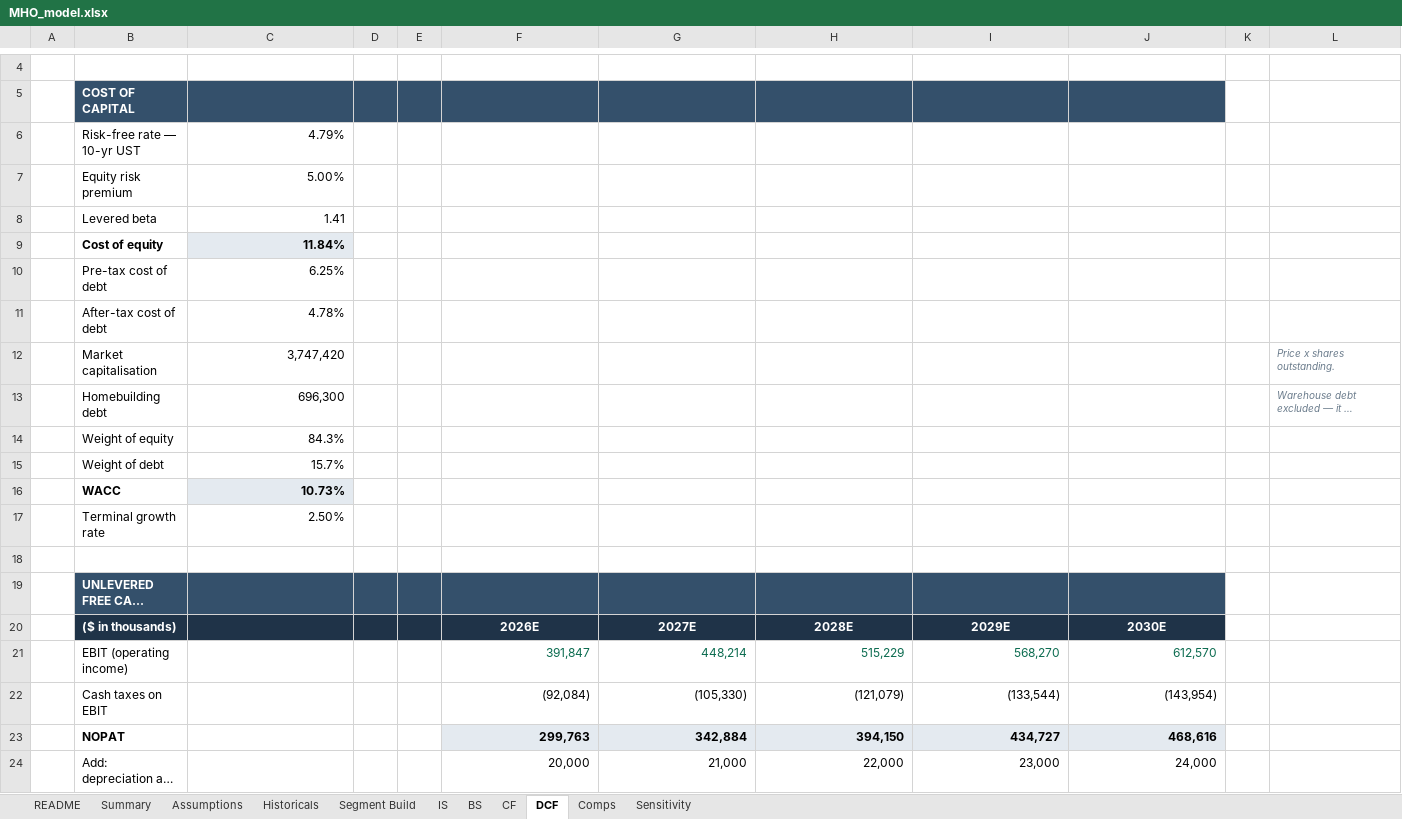
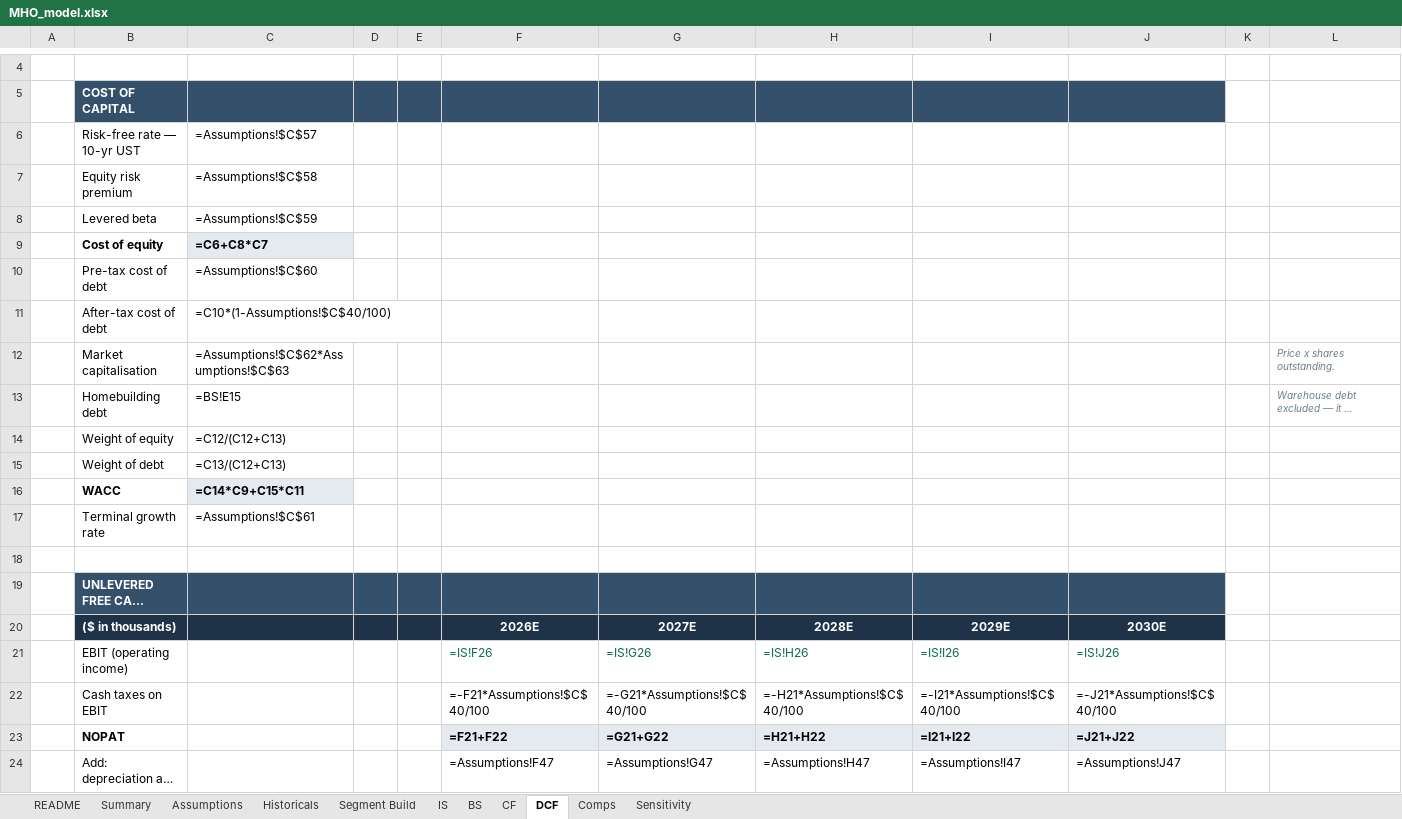
Before and after one commit to wstone0/wstone0.github.io, an Excel workbook: docs/projects/mihomes/MHO_model.xlsx, sheet DCF, drawn as a sheet; only a part is shown, gaps mark what is left out; long unchanged cells end in …; values as stored, in another font and other column widths than the file's, no borders; formulas without a stored value are shown as written; the diff covers the shown part only; the diff names each change by its address in the sheet, - before the commit and + after, or states it on an @@ line.

```diff
--- a/docs/projects/mihomes/MHO_model.xlsx (sheet DCF)
+++ b/docs/projects/mihomes/MHO_model.xlsx (sheet DCF)
-C6: 4.79%
+C6: =Assumptions!$C$57
-C7: 5.00%
+C7: =Assumptions!$C$58
-C8: 1.41
+C8: =Assumptions!$C$59
-C9: 11.84%
+C9: =C6+C8*C7
-C10: 6.25%
+C10: =Assumptions!$C$60
-C11: 4.78%
+C11: =C10*(1-Assumptions!$C$40/100)
-C12: 3,747,420
+C12: =Assumptions!$C$62*Assumptions!$C$63
-C13: 696,300
+C13: =BS!E15
-C14: 84.3%
+C14: =C12/(C12+C13)
-C15: 15.7%
+C15: =C13/(C12+C13)
-C16: 10.73%
+C16: =C14*C9+C15*C11
-C17: 2.50%
+C17: =Assumptions!$C$61
-F21: 391,847
+F21: =IS!F26
-G21: 448,214
+G21: =IS!G26
-H21: 515,229
+H21: =IS!H26
-I21: 568,270
+I21: =IS!I26
-J21: 612,570
+J21: =IS!J26
-F22: (92,084)
+F22: =-F21*Assumptions!$C$40/100
-G22: (105,330)
+G22: =-G21*Assumptions!$C$40/100
-H22: (121,079)
+H22: =-H21*Assumptions!$C$40/100
-I22: (133,544)
+I22: =-I21*Assumptions!$C$40/100
-J22: (143,954)
+J22: =-J21*Assumptions!$C$40/100
-F23: 299,763
+F23: =F21+F22
-G23: 342,884
+G23: =G21+G22
-H23: 394,150
+H23: =H21+H22
-I23: 434,727
+I23: =I21+I22
-J23: 468,616
+J23: =J21+J22
-F24: 20,000
+F24: =Assumptions!F47
-G24: 21,000
+G24: =Assumptions!G47
-H24: 22,000
+H24: =Assumptions!H47
-I24: 23,000
+I24: =Assumptions!I47
-J24: 24,000
+J24: =Assumptions!J47
```
Also changed, not shown: 8 added rows, 5 removed rows and 47 edited cells elsewhere in this sheet, sheet IS, sheet Segment Build, sheet BS, sheet Sensitivity, sheet Assumptions, sheet CF, 4 more sheets, projects/mihomes/MHO_model.xlsx, 12 other files.
